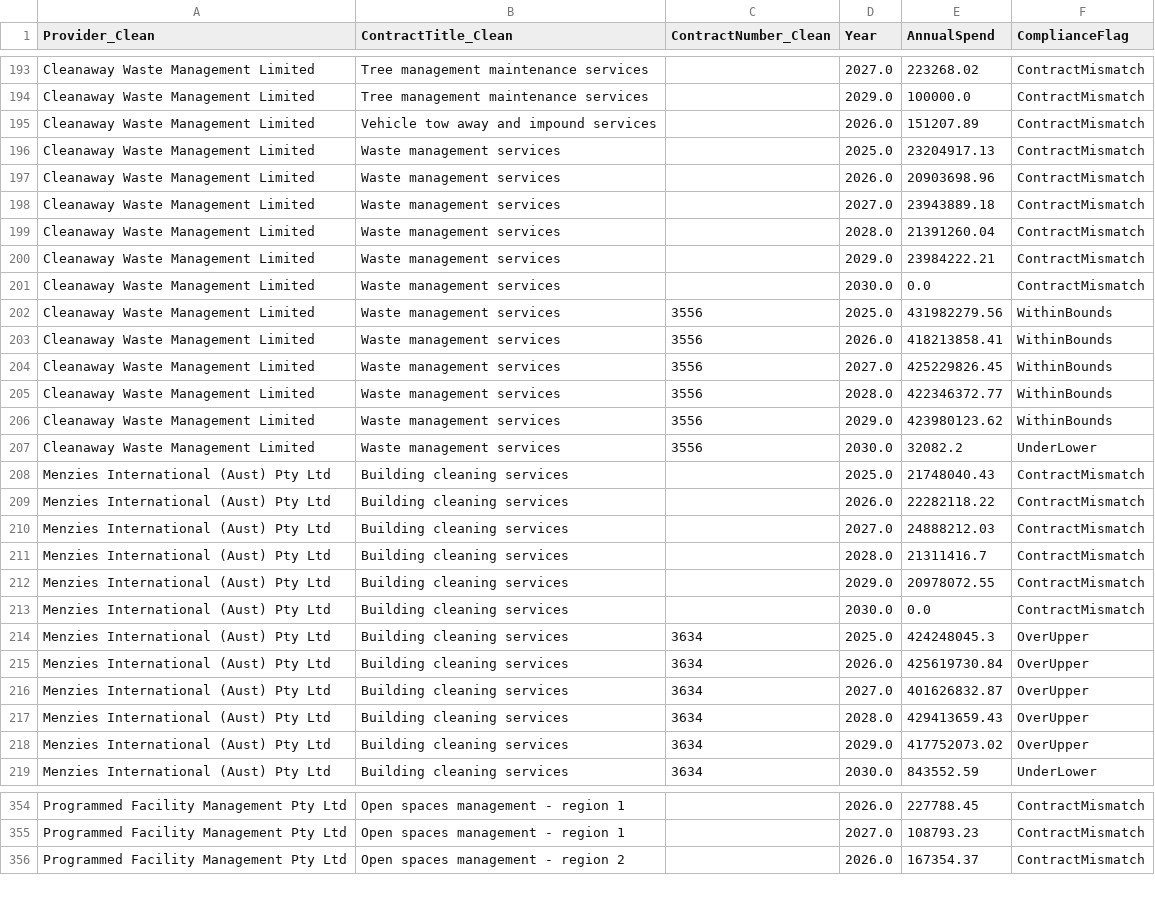
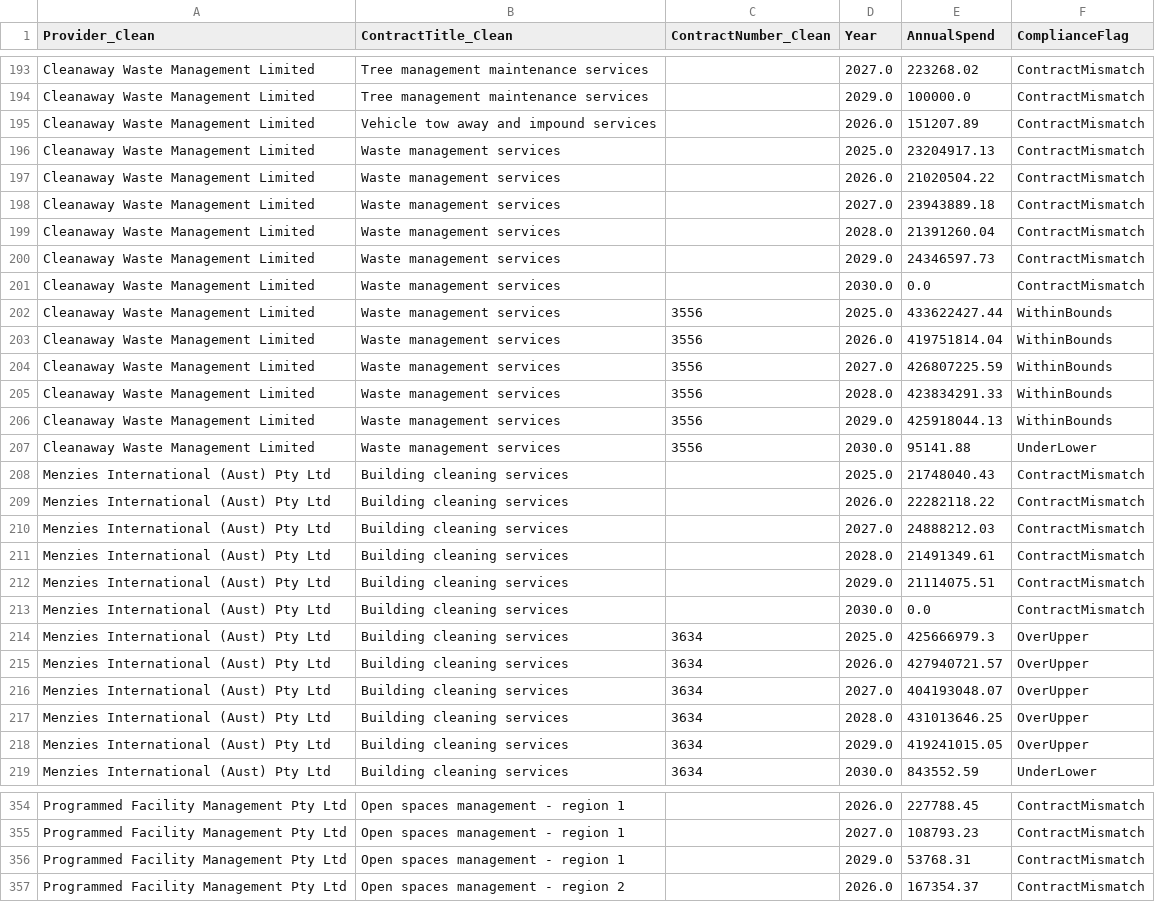
Before and after one commit to KANGGG-L/ProcurementAnalyticsDashboard, a CSV file: dashboard/powerbi_data/annual_summary.csv, drawn as a sheet; only a part is shown, gaps mark what is left out; the diff covers the shown part only.

```diff
--- a/dashboard/powerbi_data/annual_summary.csv
+++ b/dashboard/powerbi_data/annual_summary.csv
@@ -196,13 +196,13 @@ Cleanaway Waste Management Limited,Vehicle tow away and impound services, ,2026.
 Cleanaway Waste Management Limited,Waste management services, ,2025.0,23204917.13,ContractMismatch
-Cleanaway Waste Management Limited,Waste management services, ,2026.0,20903698.96,ContractMismatch
+Cleanaway Waste Management Limited,Waste management services, ,2026.0,21020504.22,ContractMismatch
 Cleanaway Waste Management Limited,Waste management services, ,2027.0,23943889.18,ContractMismatch
 Cleanaway Waste Management Limited,Waste management services, ,2028.0,21391260.04,ContractMismatch
-Cleanaway Waste Management Limited,Waste management services, ,2029.0,23984222.21,ContractMismatch
+Cleanaway Waste Management Limited,Waste management services, ,2029.0,24346597.73,ContractMismatch
 Cleanaway Waste Management Limited,Waste management services, ,2030.0,0.0,ContractMismatch
-Cleanaway Waste Management Limited,Waste management services,3556,2025.0,431982279.56,WithinBounds
-Cleanaway Waste Management Limited,Waste management services,3556,2026.0,418213858.41,WithinBounds
-Cleanaway Waste Management Limited,Waste management services,3556,2027.0,425229826.45,WithinBounds
-Cleanaway Waste Management Limited,Waste management services,3556,2028.0,422346372.77,WithinBounds
-Cleanaway Waste Management Limited,Waste management services,3556,2029.0,423980123.62,WithinBounds
-Cleanaway Waste Management Limited,Waste management services,3556,2030.0,32082.2,UnderLower
+Cleanaway Waste Management Limited,Waste management services,3556,2025.0,433622427.44,WithinBounds
+Cleanaway Waste Management Limited,Waste management services,3556,2026.0,419751814.04,WithinBounds
+Cleanaway Waste Management Limited,Waste management services,3556,2027.0,426807225.59,WithinBounds
+Cleanaway Waste Management Limited,Waste management services,3556,2028.0,423834291.33,WithinBounds
+Cleanaway Waste Management Limited,Waste management services,3556,2029.0,425918044.13,WithinBounds
+Cleanaway Waste Management Limited,Waste management services,3556,2030.0,95141.88,UnderLower
 Menzies International (Aust) Pty Ltd,Building cleaning services, ,2025.0,21748040.43,ContractMismatch
@@ -210,10 +210,10 @@ Menzies International (Aust) Pty Ltd,Building cleaning services, ,2026.0,2228211
 Menzies International (Aust) Pty Ltd,Building cleaning services, ,2027.0,24888212.03,ContractMismatch
-Menzies International (Aust) Pty Ltd,Building cleaning services, ,2028.0,21311416.7,ContractMismatch
-Menzies International (Aust) Pty Ltd,Building cleaning services, ,2029.0,20978072.55,ContractMismatch
+Menzies International (Aust) Pty Ltd,Building cleaning services, ,2028.0,21491349.61,ContractMismatch
+Menzies International (Aust) Pty Ltd,Building cleaning services, ,2029.0,21114075.51,ContractMismatch
 Menzies International (Aust) Pty Ltd,Building cleaning services, ,2030.0,0.0,ContractMismatch
-Menzies International (Aust) Pty Ltd,Building cleaning services,3634,2025.0,424248045.3,OverUpper
-Menzies International (Aust) Pty Ltd,Building cleaning services,3634,2026.0,425619730.84,OverUpper
-Menzies International (Aust) Pty Ltd,Building cleaning services,3634,2027.0,401626832.87,OverUpper
-Menzies International (Aust) Pty Ltd,Building cleaning services,3634,2028.0,429413659.43,OverUpper
-Menzies International (Aust) Pty Ltd,Building cleaning services,3634,2029.0,417752073.02,OverUpper
+Menzies International (Aust) Pty Ltd,Building cleaning services,3634,2025.0,425666979.3,OverUpper
+Menzies International (Aust) Pty Ltd,Building cleaning services,3634,2026.0,427940721.57,OverUpper
+Menzies International (Aust) Pty Ltd,Building cleaning services,3634,2027.0,404193048.07,OverUpper
+Menzies International (Aust) Pty Ltd,Building cleaning services,3634,2028.0,431013646.25,OverUpper
+Menzies International (Aust) Pty Ltd,Building cleaning services,3634,2029.0,419241015.05,OverUpper
 Menzies International (Aust) Pty Ltd,Building cleaning services,3634,2030.0,843552.59,UnderLower
@@ -355,2 +355,3 @@ Programmed Facility Management Pty Ltd,Open spaces management - region 1, ,2026.
 Programmed Facility Management Pty Ltd,Open spaces management - region 1, ,2027.0,108793.23,ContractMismatch
+Programmed Facility Management Pty Ltd,Open spaces management - region 1, ,2029.0,53768.31,ContractMismatch
 Programmed Facility Management Pty Ltd,Open spaces management - region 2, ,2026.0,167354.37,ContractMismatch
```
Also changed, not shown: 93 edited cells elsewhere in this file, dashboard/data/monthly_forecast.csv, dashboard/data/supplier_annual_summary.csv, 9 other files.
